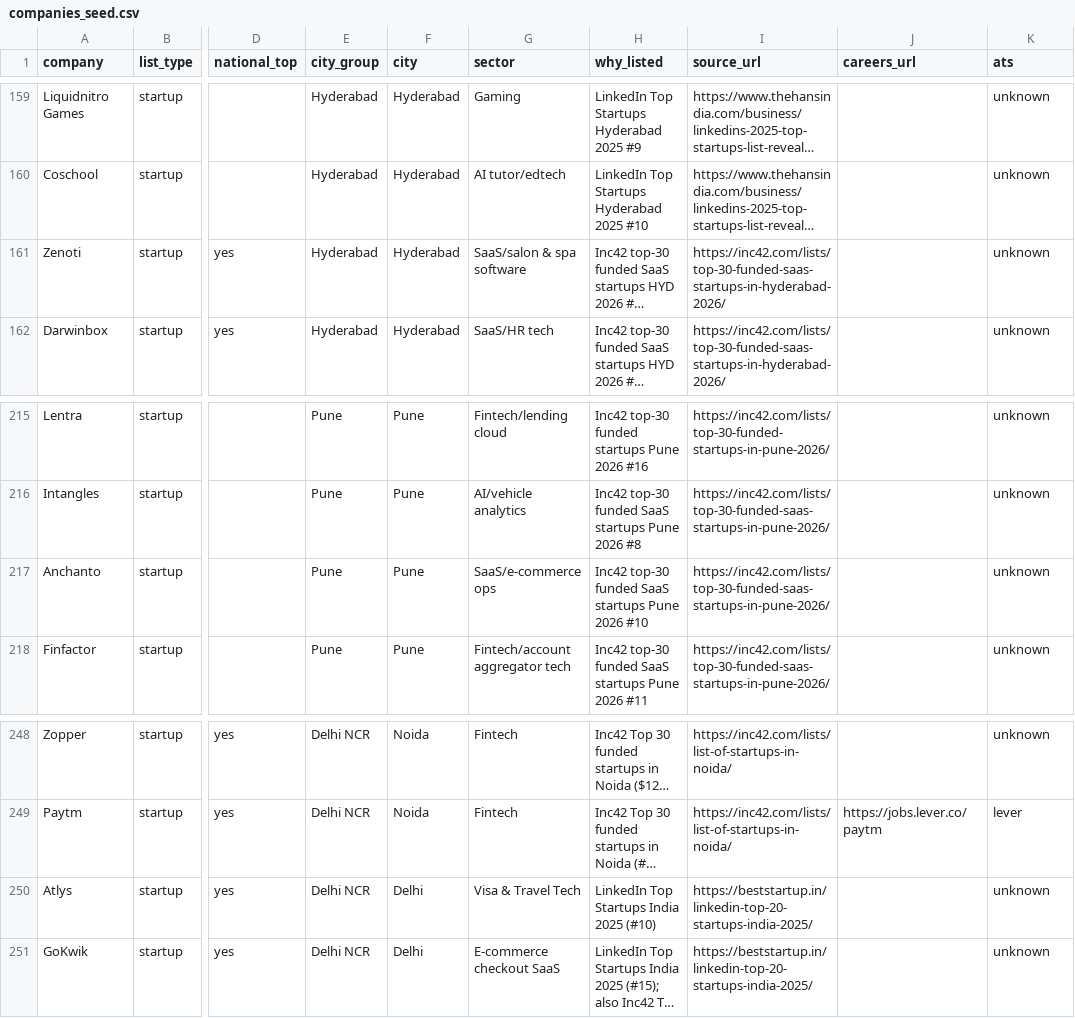
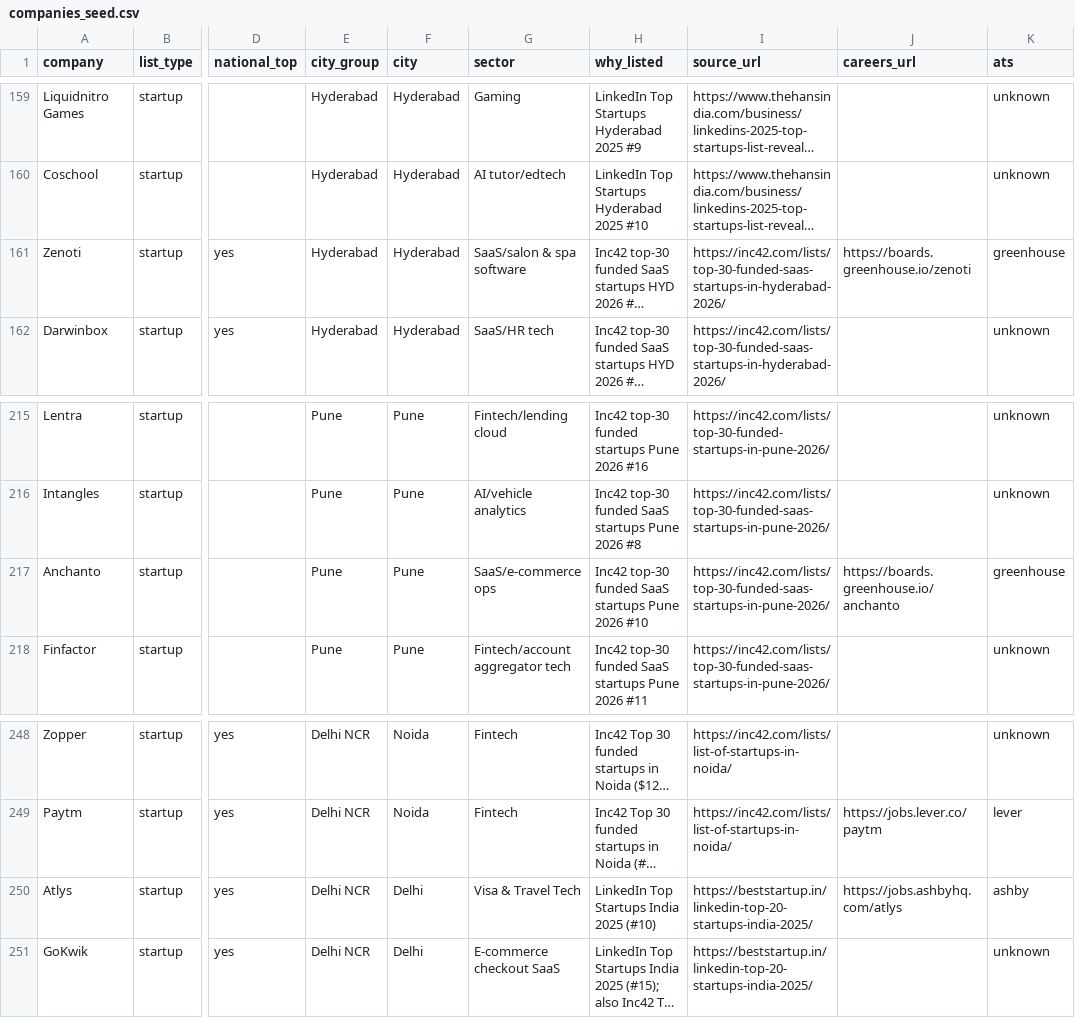
Before and after one commit to Rajdeep1212/career-agent, a CSV file: seeds/companies_seed.csv, drawn as a sheet; only a part is shown, gaps mark what is left out; long unchanged cells end in …; the diff covers the shown part only; the diff names each change by its address in the sheet, - before the commit and + after, or states it on an @@ line.

```diff
--- a/seeds/companies_seed.csv
+++ b/seeds/companies_seed.csv
-J161 (careers_url): (empty)
+J161 (careers_url): https://boards.greenhouse.io/zenoti
-K161 (ats): unknown
+K161 (ats): greenhouse
-J217 (careers_url): (empty)
+J217 (careers_url): https://boards.greenhouse.io/anchanto
-K217 (ats): unknown
+K217 (ats): greenhouse
-J250 (careers_url): (empty)
+J250 (careers_url): https://jobs.ashbyhq.com/atlys
-K250 (ats): unknown
+K250 (ats): ashby
```
Also changed, not shown: 18 edited cells elsewhere in this file, 4 other files.
